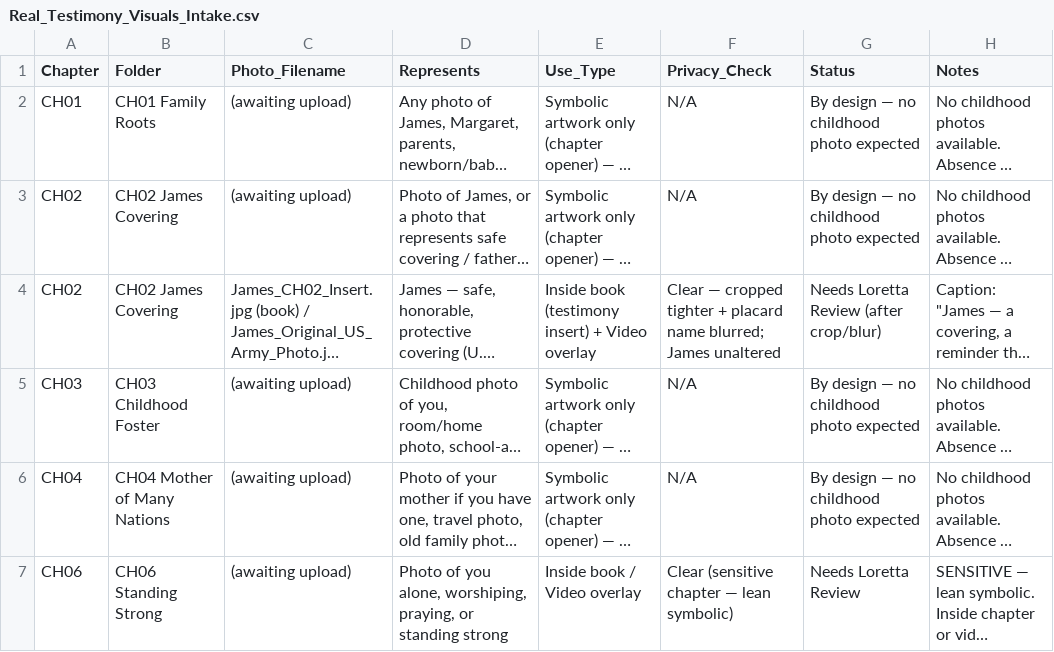
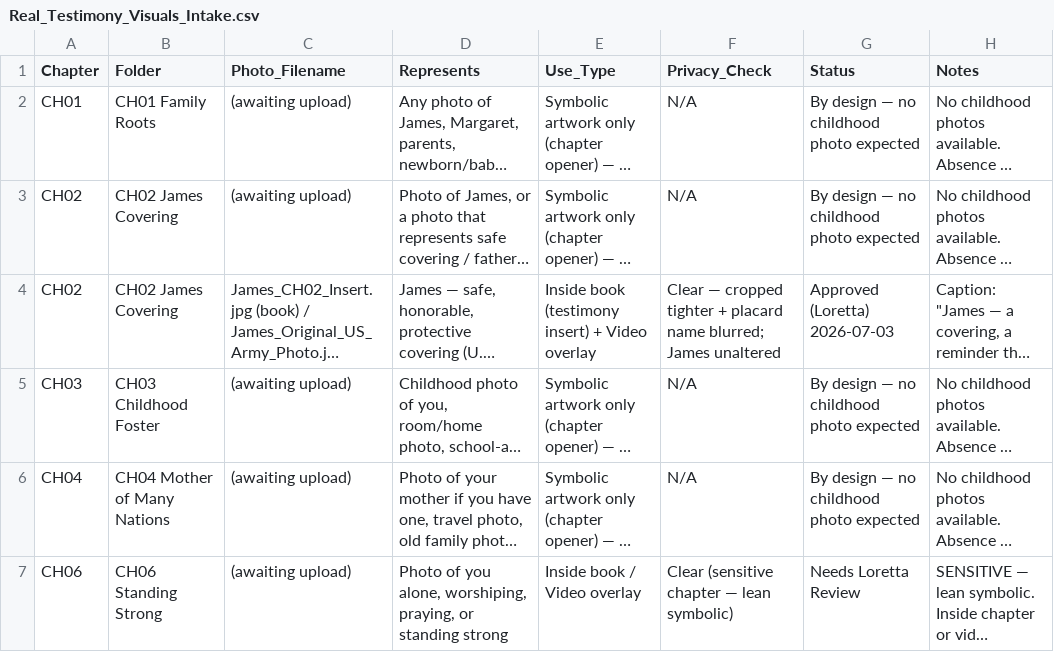
Before and after one commit to hallgross/Onedrive_Folder_Scripts, a CSV file: WOW Book – This Is How You Walk on Water/06 Visuals for Book/08 Real Testimony Visuals – Needs Review/Real_Testimony_Visuals_Intake.csv, drawn as a sheet; only a part is shown; long unchanged cells end in …; the diff names each change by its address in the sheet, - before the commit and + after, or states it on an @@ line.

```diff
--- a/WOW Book – This Is How You Walk on Water/06 Visuals for Book/08 Real Testimony Visuals – Needs Review/Real_Testimony_Visuals_Intake.csv
+++ b/WOW Book – This Is How You Walk on Water/06 Visuals for Book/08 Real Testimony Visuals – Needs Review/Real_Testimony_Visuals_Intake.csv
-G4 (Status): Needs Loretta Review (after crop/blur)
+G4 (Status): Approved (Loretta) 2026-07-03
```
Also changed, not shown: WOW Book – This Is How You Walk on Water/WOWBOOK_Chapter_Assembly_Tracker.csv, WOW Book – This Is How You Walk on Water/WOWBOOK_Production_Map.csv, 7 other files.
